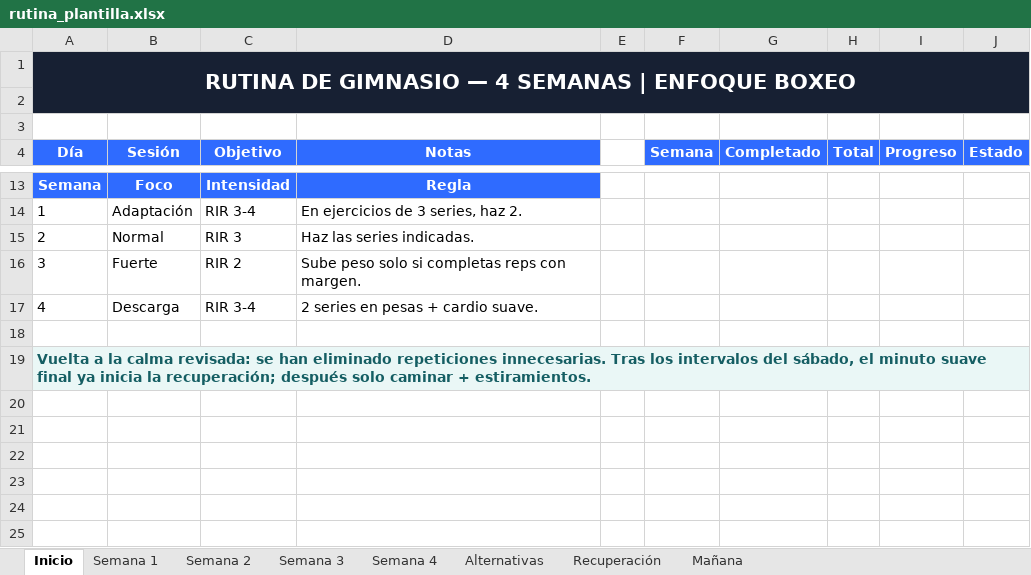
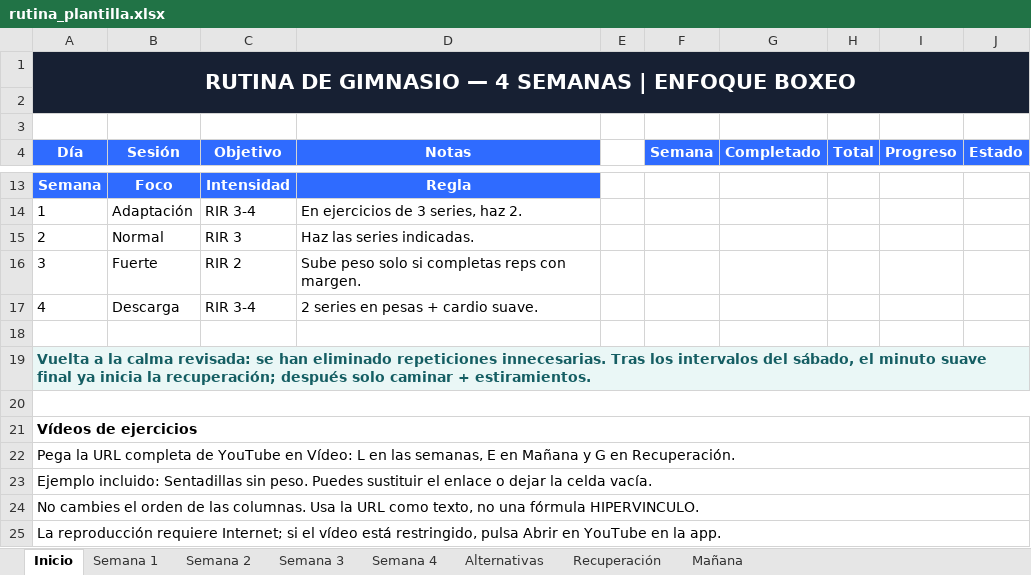
Before and after one commit to antonioprog23/GymFit, an Excel workbook: app/src/main/assets/rutina_plantilla.xlsx, sheet Inicio, drawn as a sheet; only a part is shown, gaps mark what is left out; values as stored, in another font and other column widths than the file's, no borders; the diff names each change by its address in the sheet, - before the commit and + after, or states it on an @@ line.

```diff
--- a/app/src/main/assets/rutina_plantilla.xlsx (sheet Inicio)
+++ b/app/src/main/assets/rutina_plantilla.xlsx (sheet Inicio)
+row 20: (empty)
+row 21: Vídeos de ejercicios
+row 22: Pega la URL completa de YouTube en Vídeo: L en las semanas, E en Mañana y G en Recuperación.
+row 23: Ejemplo incluido: Sentadillas sin peso. Puedes sustituir el enlace o dejar la celda vacía.
+row 24: No cambies el orden de las columnas. Usa la URL como texto, no una fórmula HIPERVINCULO.
+row 25: La reproducción requiere Internet; si el vídeo está restringido, pulsa Abrir en YouTube en la app.
```
Also changed, not shown: sheet Semana 2, sheet Semana 4, sheet Semana 1, sheet Semana 3, sheet Mañana, sheet Recuperación, 2 other files.
